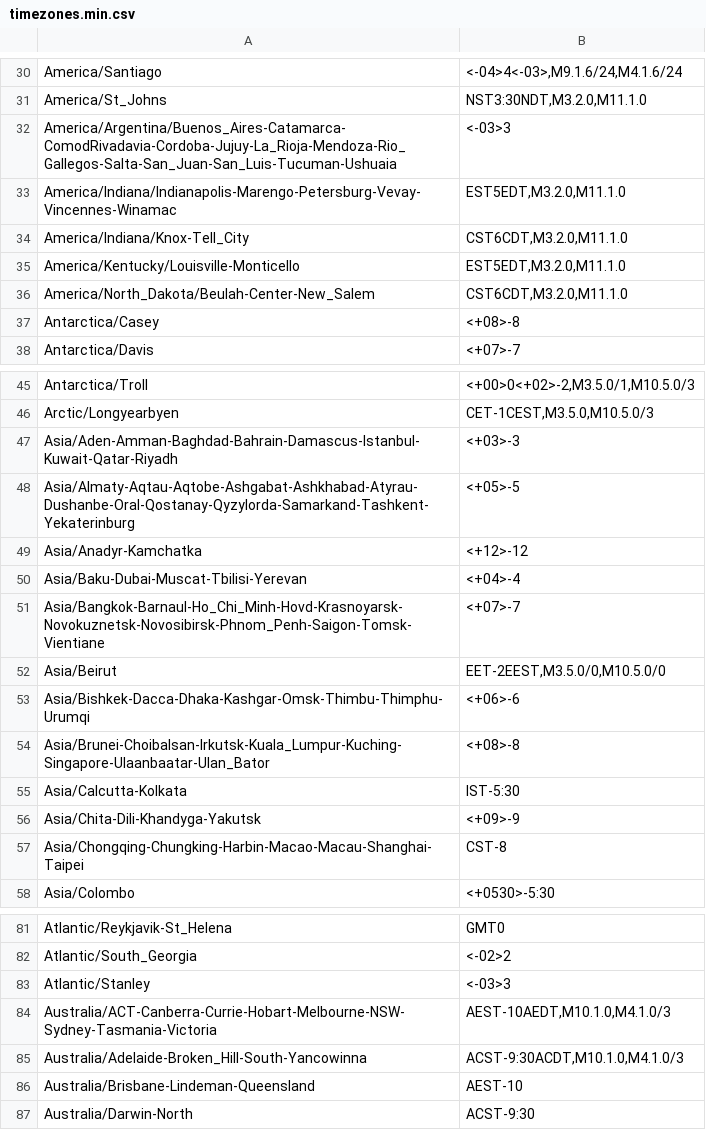
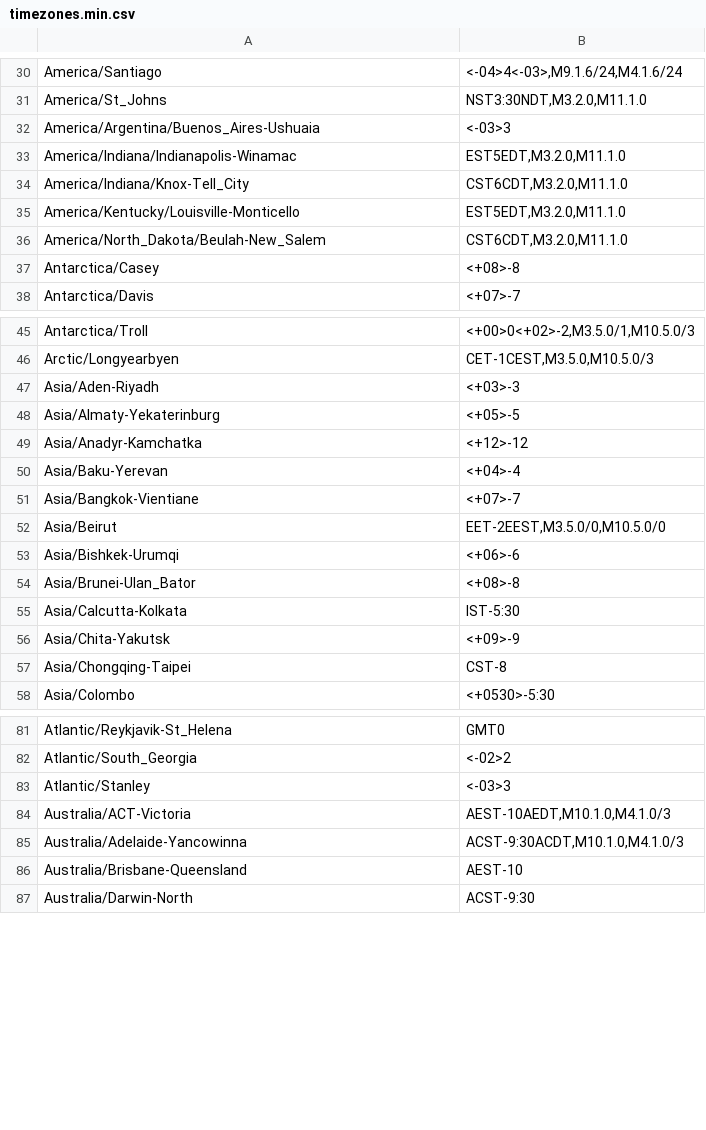
Before and after one commit to trip5/timezones.json, a CSV file: timezones.min.csv, drawn as a sheet; only a part is shown, gaps mark what is left out; the diff covers the shown part only.

```diff
--- a/timezones.min.csv
+++ b/timezones.min.csv
@@ -31,7 +31,7 @@
 "America/St_Johns","NST3:30NDT,M3.2.0,M11.1.0"
-"America/Argentina/Buenos_Aires-Catamarca-ComodRivadavia-Cordoba-Jujuy-La_Rioja-Mendoza-Rio_Gallegos-Salta-San_Juan-San_Luis-Tucuman-Ushuaia","<-03>3"
-"America/Indiana/Indianapolis-Marengo-Petersburg-Vevay-Vincennes-Winamac","EST5EDT,M3.2.0,M11.1.0"
+"America/Argentina/Buenos_Aires-Ushuaia","<-03>3"
+"America/Indiana/Indianapolis-Winamac","EST5EDT,M3.2.0,M11.1.0"
 "America/Indiana/Knox-Tell_City","CST6CDT,M3.2.0,M11.1.0"
 "America/Kentucky/Louisville-Monticello","EST5EDT,M3.2.0,M11.1.0"
-"America/North_Dakota/Beulah-Center-New_Salem","CST6CDT,M3.2.0,M11.1.0"
+"America/North_Dakota/Beulah-New_Salem","CST6CDT,M3.2.0,M11.1.0"
 "Antarctica/Casey","<+08>-8"
@@ -46,13 +46,13 @@
 "Arctic/Longyearbyen","CET-1CEST,M3.5.0,M10.5.0/3"
-"Asia/Aden-Amman-Baghdad-Bahrain-Damascus-Istanbul-Kuwait-Qatar-Riyadh","<+03>-3"
-"Asia/Almaty-Aqtau-Aqtobe-Ashgabat-Ashkhabad-Atyrau-Dushanbe-Oral-Qostanay-Qyzylorda-Samarkand-Tashkent-Yekaterinburg","<+05>-5"
+"Asia/Aden-Riyadh","<+03>-3"
+"Asia/Almaty-Yekaterinburg","<+05>-5"
 "Asia/Anadyr-Kamchatka","<+12>-12"
-"Asia/Baku-Dubai-Muscat-Tbilisi-Yerevan","<+04>-4"
-"Asia/Bangkok-Barnaul-Ho_Chi_Minh-Hovd-Krasnoyarsk-Novokuznetsk-Novosibirsk-Phnom_Penh-Saigon-Tomsk-Vientiane","<+07>-7"
+"Asia/Baku-Yerevan","<+04>-4"
+"Asia/Bangkok-Vientiane","<+07>-7"
 "Asia/Beirut","EET-2EEST,M3.5.0/0,M10.5.0/0"
-"Asia/Bishkek-Dacca-Dhaka-Kashgar-Omsk-Thimbu-Thimphu-Urumqi","<+06>-6"
-"Asia/Brunei-Choibalsan-Irkutsk-Kuala_Lumpur-Kuching-Singapore-Ulaanbaatar-Ulan_Bator","<+08>-8"
+"Asia/Bishkek-Urumqi","<+06>-6"
+"Asia/Brunei-Ulan_Bator","<+08>-8"
 "Asia/Calcutta-Kolkata","IST-5:30"
-"Asia/Chita-Dili-Khandyga-Yakutsk","<+09>-9"
-"Asia/Chongqing-Chungking-Harbin-Macao-Macau-Shanghai-Taipei","CST-8"
+"Asia/Chita-Yakutsk","<+09>-9"
+"Asia/Chongqing-Taipei","CST-8"
 "Asia/Colombo","<+0530>-5:30"
@@ -83,5 +83,5 @@
 "Atlantic/Stanley","<-03>3"
-"Australia/ACT-Canberra-Currie-Hobart-Melbourne-NSW-Sydney-Tasmania-Victoria","AEST-10AEDT,M10.1.0,M4.1.0/3"
-"Australia/Adelaide-Broken_Hill-South-Yancowinna","ACST-9:30ACDT,M10.1.0,M4.1.0/3"
-"Australia/Brisbane-Lindeman-Queensland","AEST-10"
+"Australia/ACT-Victoria","AEST-10AEDT,M10.1.0,M4.1.0/3"
+"Australia/Adelaide-Yancowinna","ACST-9:30ACDT,M10.1.0,M4.1.0/3"
+"Australia/Brisbane-Queensland","AEST-10"
 "Australia/Darwin-North","ACST-9:30"
```
Also changed, not shown: 36 edited cells elsewhere in this file, 6 other files.
